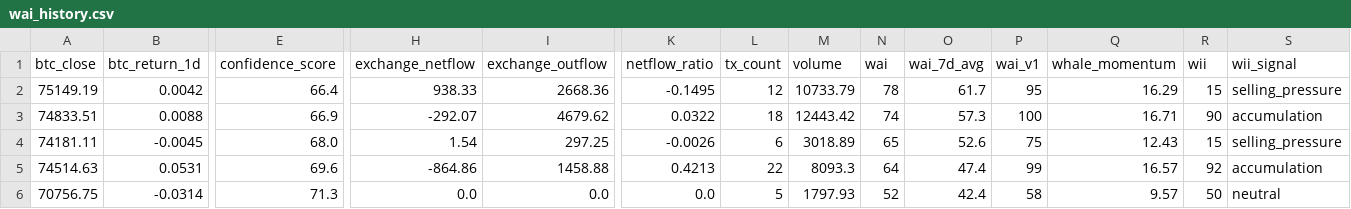
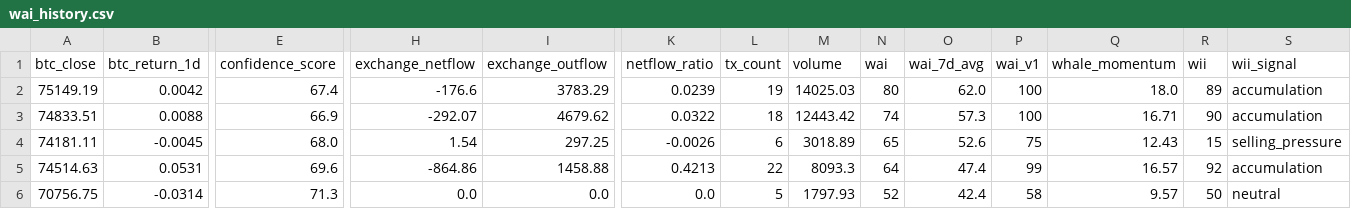
Before and after one commit to Whale-Activity-Analysis/wai-backend, a CSV file: data/wai_history.csv, drawn as a sheet; only a part is shown, gaps mark what is left out; the diff names each change by its address in the sheet, - before the commit and + after, or states it on an @@ line.

```diff
--- a/data/wai_history.csv
+++ b/data/wai_history.csv
-E2 (confidence_score): 66.4
+E2 (confidence_score): 67.4
-H2 (exchange_netflow): 938.33
+H2 (exchange_netflow): -176.6
-I2 (exchange_outflow): 2668.36
+I2 (exchange_outflow): 3783.29
-K2 (netflow_ratio): -0.1495
+K2 (netflow_ratio): 0.0239
-L2 (tx_count): 12
+L2 (tx_count): 19
-M2 (volume): 10733.79
+M2 (volume): 14025.03
-N2 (wai): 78
+N2 (wai): 80
-O2 (wai_7d_avg): 61.7
+O2 (wai_7d_avg): 62.0
-P2 (wai_v1): 95
+P2 (wai_v1): 100
-Q2 (whale_momentum): 16.29
+Q2 (whale_momentum): 18.0
-R2 (wii): 15
+R2 (wii): 89
-S2 (wii_signal): selling_pressure
+S2 (wii_signal): accumulation
```
Also changed, not shown: 2 other files.
